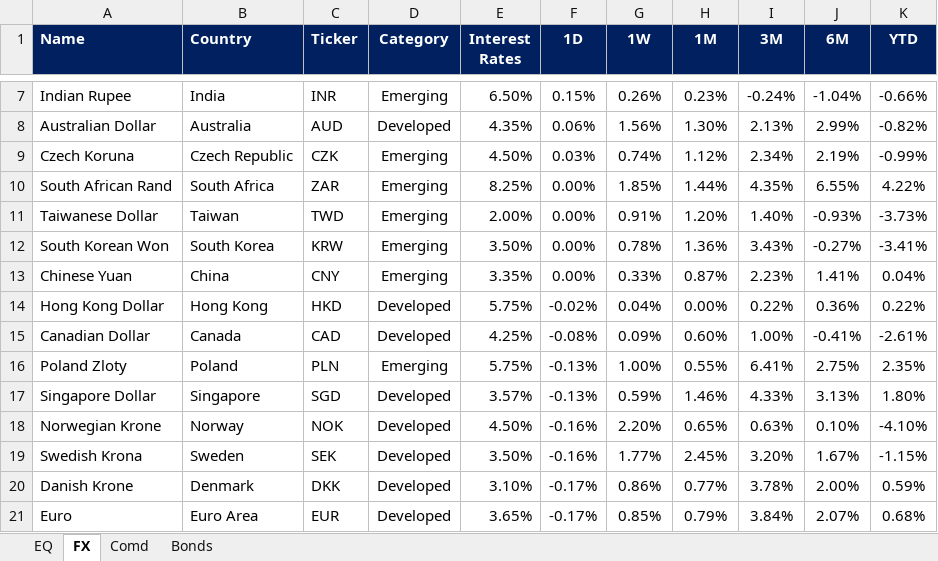
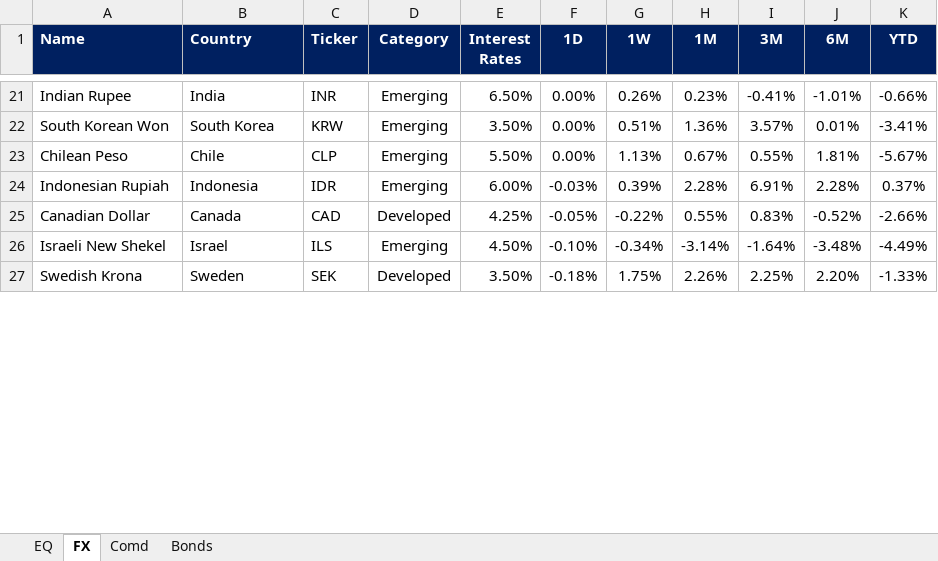
Before and after one commit to firstglobal123/fg-app, an Excel workbook: EQ-FX.xlsx, sheet FX, drawn as a sheet; only a part is shown, gaps mark what is left out; values as stored, in another font and other column widths than the file's, no borders; conditional formats not drawn; removed rows and columns are numbered as before the commit, all else as after; the diff covers the shown part only; the diff names each change by its address in the sheet, - before the commit and + after, or states it on an @@ line.

```diff
--- a/EQ-FX.xlsx (sheet FX)
+++ b/EQ-FX.xlsx (sheet FX)
-F21 (1D): 0.15%
+F21 (1D): 0.00%
-I21 (3M): -0.24%
+I21 (3M): -0.41%
-J21 (6M): -1.04%
+J21 (6M): -1.01%
-row 8: Australian Dollar | Australia | AUD | Developed | 4.35% | 0.06% | 1.56% | 1.30% | 2.13% | 2.99% | -0.82%
-row 9: Czech Koruna | Czech Republic | CZK | Emerging | 4.50% | 0.03% | 0.74% | 1.12% | 2.34% | 2.19% | -0.99%
-row 10: South African Rand | South Africa | ZAR | Emerging | 8.25% | 0.00% | 1.85% | 1.44% | 4.35% | 6.55% | 4.22%
-row 11: Taiwanese Dollar | Taiwan | TWD | Emerging | 2.00% | 0.00% | 0.91% | 1.20% | 1.40% | -0.93% | -3.73%
-G22 (1W): 0.78%
+G22 (1W): 0.51%
-I22 (3M): 3.43%
+I22 (3M): 3.57%
-J22 (6M): -0.27%
+J22 (6M): 0.01%
-row 13: Chinese Yuan | China | CNY | Emerging | 3.35% | 0.00% | 0.33% | 0.87% | 2.23% | 1.41% | 0.04%
-row 14: Hong Kong Dollar | Hong Kong | HKD | Developed | 5.75% | -0.02% | 0.04% | 0.00% | 0.22% | 0.36% | 0.22%
+row 23: Chilean Peso | Chile | CLP | Emerging | 5.50% | 0.00% | 1.13% | 0.67% | 0.55% | 1.81% | -5.67%
+row 24: Indonesian Rupiah | Indonesia | IDR | Emerging | 6.00% | -0.03% | 0.39% | 2.28% | 6.91% | 2.28% | 0.37%
-F25 (1D): -0.08%
+F25 (1D): -0.05%
-G25 (1W): 0.09%
+G25 (1W): -0.22%
-H25 (1M): 0.60%
+H25 (1M): 0.55%
-I25 (3M): 1.00%
+I25 (3M): 0.83%
-J25 (6M): -0.41%
+J25 (6M): -0.52%
-K25 (YTD): -2.61%
+K25 (YTD): -2.66%
-row 16: Poland Zloty | Poland | PLN | Emerging | 5.75% | -0.13% | 1.00% | 0.55% | 6.41% | 2.75% | 2.35%
-row 17: Singapore Dollar | Singapore | SGD | Developed | 3.57% | -0.13% | 0.59% | 1.46% | 4.33% | 3.13% | 1.80%
-row 18: Norwegian Krone | Norway | NOK | Developed | 4.50% | -0.16% | 2.20% | 0.65% | 0.63% | 0.10% | -4.10%
+row 26: Israeli New Shekel | Israel | ILS | Emerging | 4.50% | -0.10% | -0.34% | -3.14% | -1.64% | -3.48% | -4.49%
-F27 (1D): -0.16%
+F27 (1D): -0.18%
-G27 (1W): 1.77%
+G27 (1W): 1.75%
-H27 (1M): 2.45%
+H27 (1M): 2.26%
-I27 (3M): 3.20%
+I27 (3M): 2.25%
-J27 (6M): 1.67%
+J27 (6M): 2.20%
-K27 (YTD): -1.15%
+K27 (YTD): -1.33%
-row 20: Danish Krone | Denmark | DKK | Developed | 3.10% | -0.17% | 0.86% | 0.77% | 3.78% | 2.00% | 0.59%
-row 21: Euro | Euro Area | EUR | Developed | 3.65% | -0.17% | 0.85% | 0.79% | 3.84% | 2.07% | 0.68%
```
Also changed, not shown: 19 added rows, 11 removed rows and 19 edited cells elsewhere in this sheet, sheet EQ, sheet Comd, sheet Bonds, formulas that keep their value, GEQETF_N.xlsx, GFI_N.xlsx, 2 other files.
